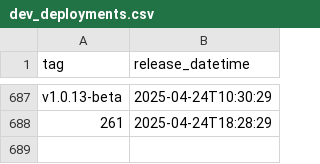
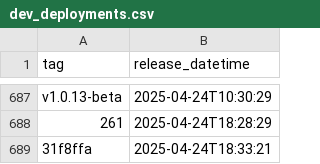
Before and after one commit to NHSDigital/eps-vpc-resources, a CSV file: _data/dev_deployments.csv, drawn as a sheet; only a part is shown, gaps mark what is left out.

```diff
--- a/_data/dev_deployments.csv
+++ b/_data/dev_deployments.csv
@@ -688 +688,2 @@ v1.0.13-beta,2025-04-24T10:30:29
 261,2025-04-24T18:28:29
+31f8ffa,2025-04-24T18:33:21
```
Also changed, not shown: 1 other file.
